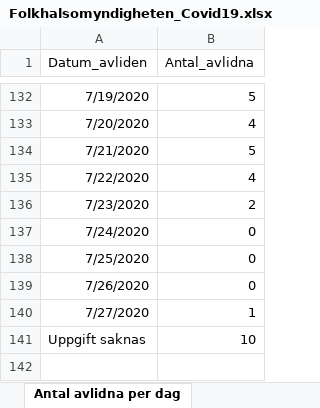
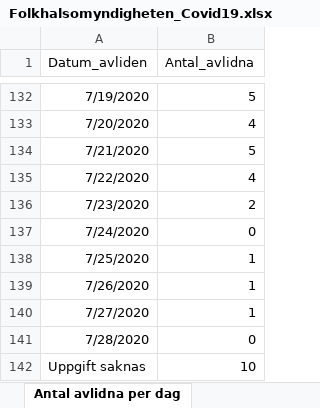
Before and after one commit to andersovelarsson/What-happens-with-covid19-in-the-future.-A-simulation, an Excel workbook: Folkhalsomyndigheten_Covid19.xlsx, sheet Antal avlidna per dag, drawn as a sheet; only a part is shown, gaps mark what is left out; values as stored, in another font and other column widths than the file's, no borders; the diff names each change by its address in the sheet, - before the commit and + after, or states it on an @@ line.

```diff
--- a/Folkhalsomyndigheten_Covid19.xlsx (sheet Antal avlidna per dag)
+++ b/Folkhalsomyndigheten_Covid19.xlsx (sheet Antal avlidna per dag)
-B138:B139 (Antal_avlidna): 0
+B138:B139 (Antal_avlidna): 1
+row 141: 7/28/2020 | 0
```
Also changed, not shown: sheet Antal per dag region, sheet Totalt antal per region, sheet Totalt antal per åldersgrupp, sheet Totalt antal per kön, sheet Antal intensivvårdade per dag, other sheet tabs.
